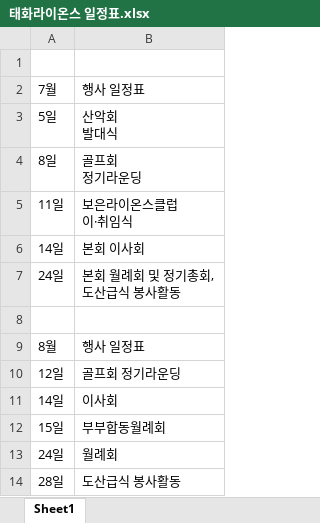
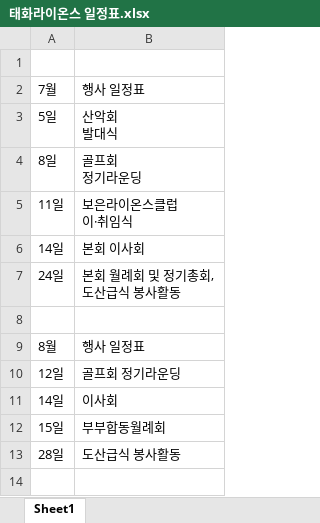
Before and after one commit to 2taxpro1116-lab/taehwa-lions, an Excel workbook: 태화라이온스 일정표.xlsx, sheet Sheet1, drawn as a sheet; values as stored, in another font and other column widths than the file's, no borders; the diff names each change by its address in the sheet, - before the commit and + after, or states it on an @@ line.

```diff
--- a/태화라이온스 일정표.xlsx (sheet Sheet1)
+++ b/태화라이온스 일정표.xlsx (sheet Sheet1)
-row 13: 24일 | 월례회
```
Also changed, not shown: 1 other file.
